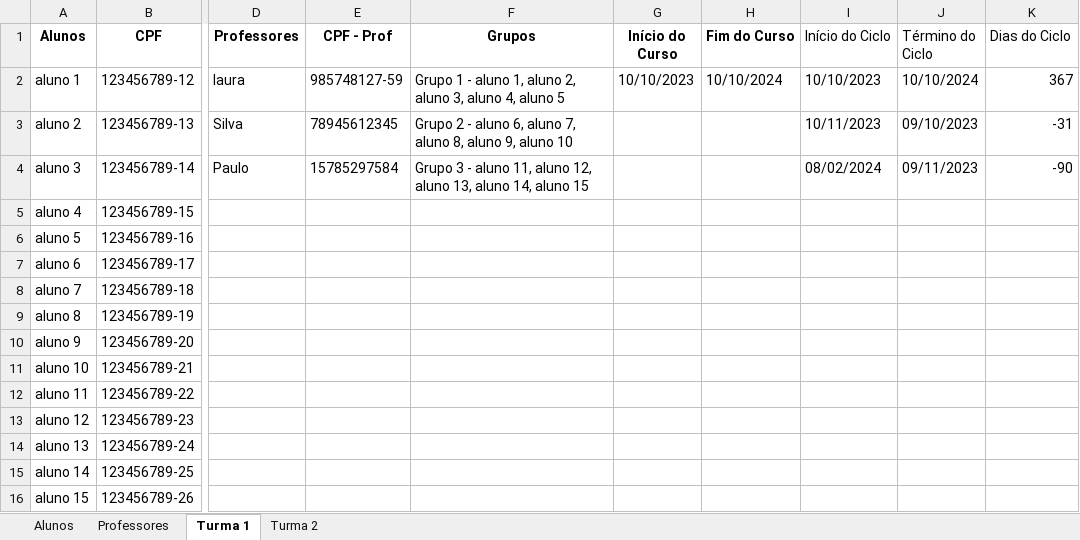
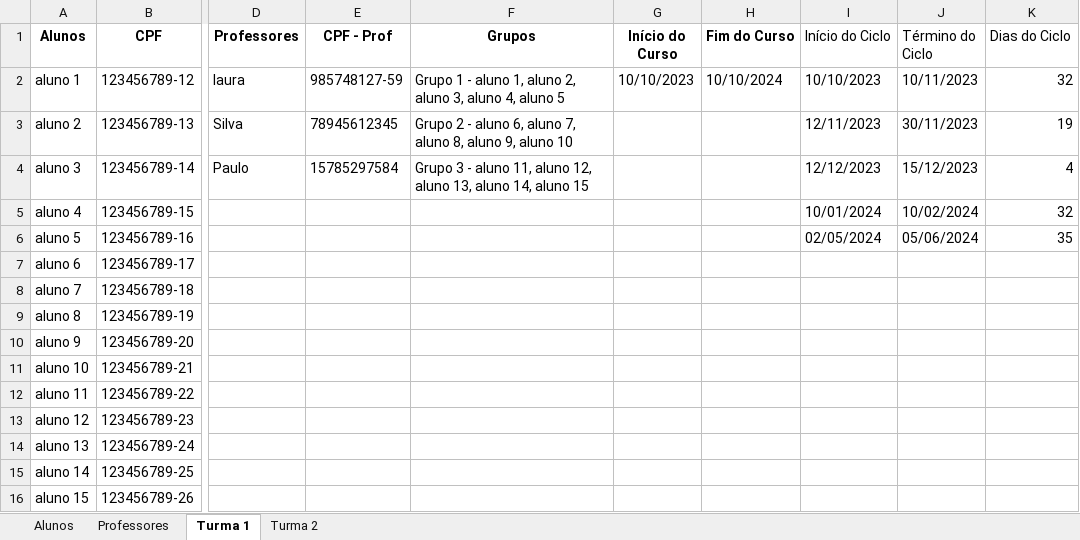
Before and after one commit to Porygon-Users/API-Porygon, an Excel workbook: Sistema/Dados Cadastrais.xlsx, sheet Turma 1, drawn as a sheet; only a part is shown, gaps mark what is left out; values as stored, in another font and other column widths than the file's, no borders; the diff names each change by its address in the sheet, - before the commit and + after, or states it on an @@ line.

Commit message:
Ciclo_de_entrega
Concluído

```diff
--- a/Sistema/Dados Cadastrais.xlsx (sheet Turma 1)
+++ b/Sistema/Dados Cadastrais.xlsx (sheet Turma 1)
-J2 (Término do Ciclo): 10/10/2024
+J2 (Término do Ciclo): 10/11/2023
-K2 (Dias do Ciclo): 367
+K2 (Dias do Ciclo): 32
-I3 (Início do Ciclo): 10/11/2023
+I3 (Início do Ciclo): 12/11/2023
-J3 (Término do Ciclo): 09/10/2023
+J3 (Término do Ciclo): 30/11/2023
-K3 (Dias do Ciclo): -31
+K3 (Dias do Ciclo): 19
-I4 (Início do Ciclo): 08/02/2024
+I4 (Início do Ciclo): 12/12/2023
-J4 (Término do Ciclo): 09/11/2023
+J4 (Término do Ciclo): 15/12/2023
-K4 (Dias do Ciclo): -90
+K4 (Dias do Ciclo): 4
-I5 (Início do Ciclo): (empty)
+I5 (Início do Ciclo): 10/01/2024
-J5 (Término do Ciclo): (empty)
+J5 (Término do Ciclo): 10/02/2024
-K5 (Dias do Ciclo): (empty)
+K5 (Dias do Ciclo): 32
-I6 (Início do Ciclo): (empty)
+I6 (Início do Ciclo): 02/05/2024
-J6 (Término do Ciclo): (empty)
+J6 (Término do Ciclo): 05/06/2024
-K6 (Dias do Ciclo): (empty)
+K6 (Dias do Ciclo): 35
```
Also changed, not shown: 1 other file.
